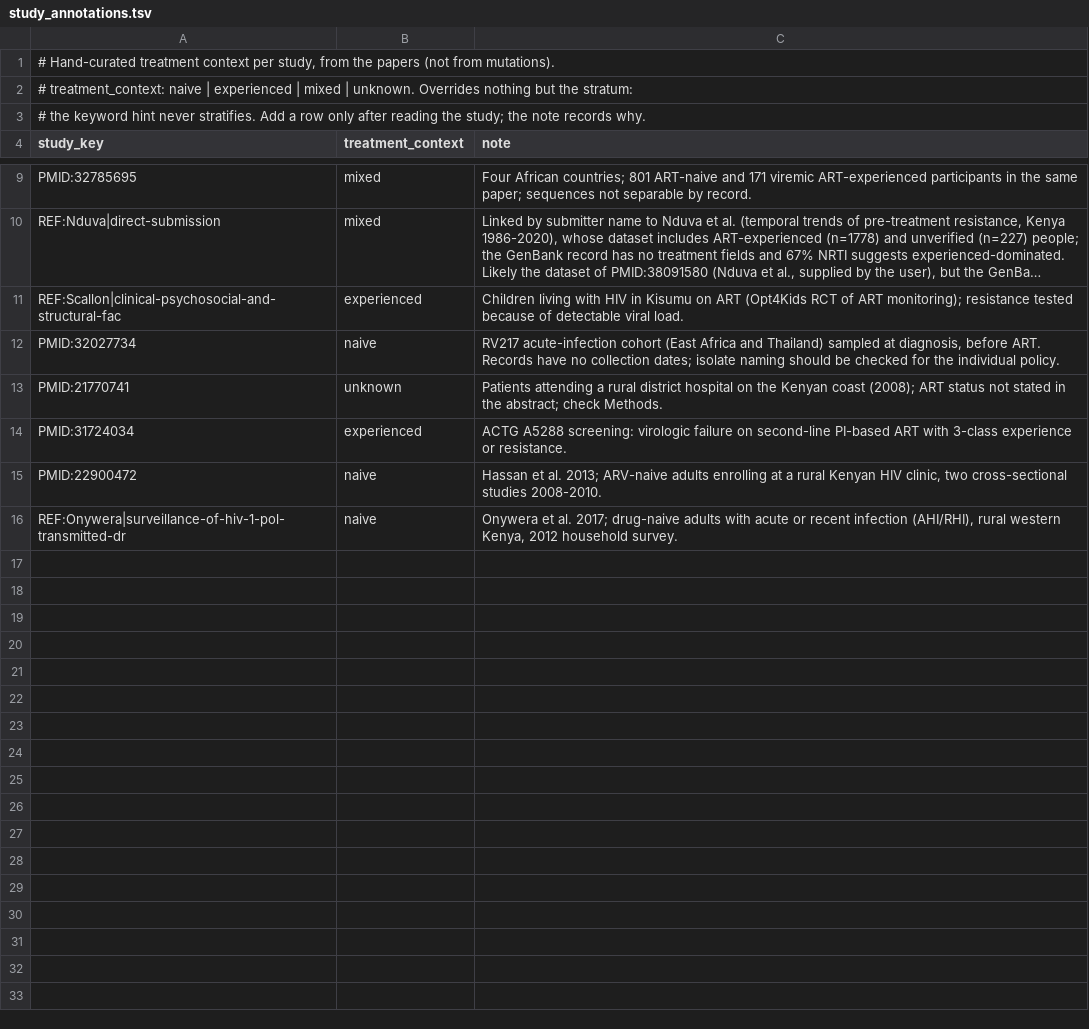
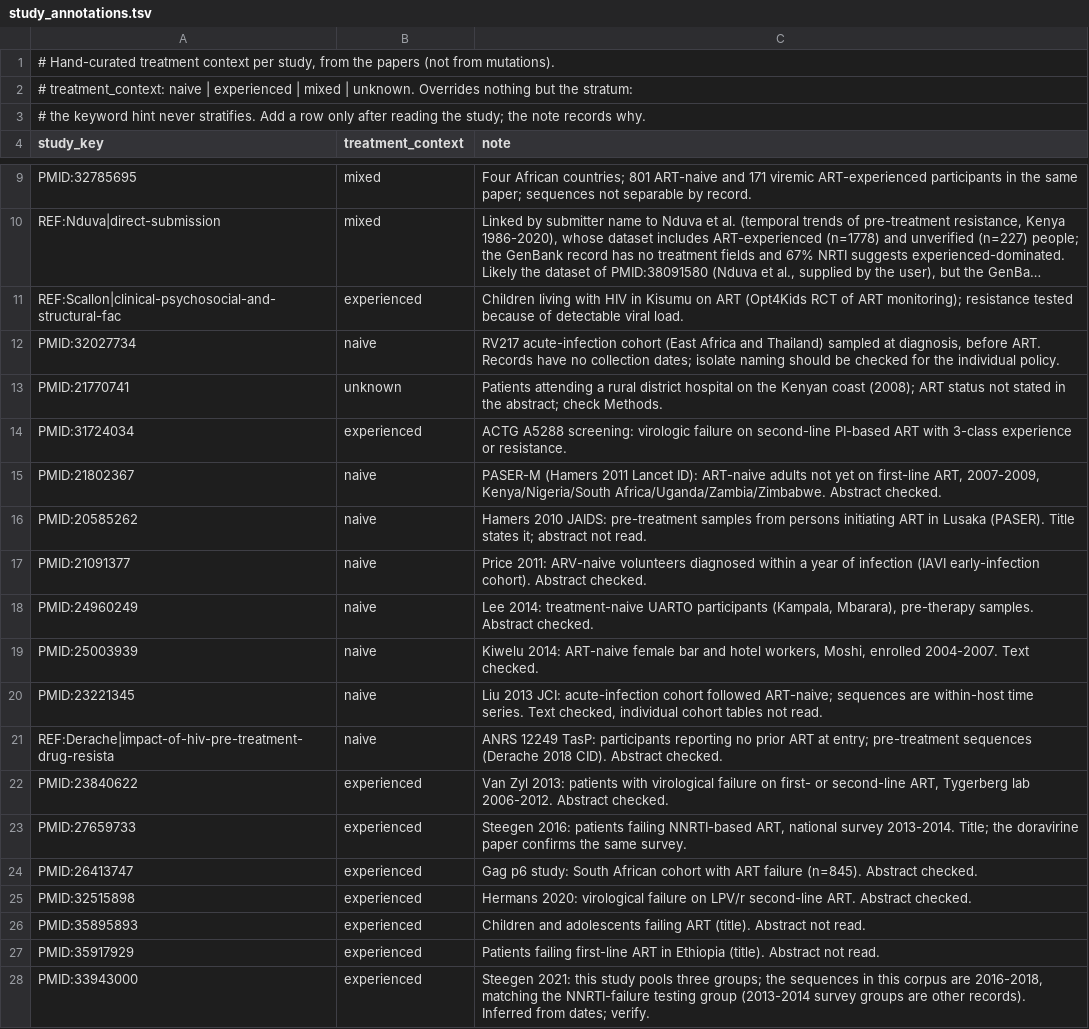
Before and after one commit to Kipchumba-ke/Virotrace, a TSV file: config/reference/study_annotations.tsv, drawn as a sheet; only a part is shown, gaps mark what is left out; long unchanged cells end in ….

Commit message:
Annotate treatment context for 14 studies; study-level date randomisation

```diff
--- a/config/reference/study_annotations.tsv
+++ b/config/reference/study_annotations.tsv
@@ -14,3 +14,15 @@ PMID:21770741	unknown	Patients attending a rural district hospital on the Kenyan
 PMID:31724034	experienced	ACTG A5288 screening: virologic failure on second-line PI-based ART with 3-class experience or resistance.
-PMID:22900472	naive	Hassan et al. 2013; ARV-naive adults enrolling at a rural Kenyan HIV clinic, two cross-sectional studies 2008-2010.
-REF:Onywera|surveillance-of-hiv-1-pol-transmitted-dr	naive	Onywera et al. 2017; drug-naive adults with acute or recent infection (AHI/RHI), rural western Kenya, 2012 household survey.
+PMID:21802367	naive	PASER-M (Hamers 2011 Lancet ID): ART-naive adults not yet on first-line ART, 2007-2009, Kenya/Nigeria/South Africa/Uganda/Zambia/Zimbabwe. Abstract checked.
+PMID:20585262	naive	Hamers 2010 JAIDS: pre-treatment samples from persons initiating ART in Lusaka (PASER). Title states it; abstract not read.
+PMID:21091377	naive	Price 2011: ARV-naive volunteers diagnosed within a year of infection (IAVI early-infection cohort). Abstract checked.
+PMID:24960249	naive	Lee 2014: treatment-naive UARTO participants (Kampala, Mbarara), pre-therapy samples. Abstract checked.
+PMID:25003939	naive	Kiwelu 2014: ART-naive female bar and hotel workers, Moshi, enrolled 2004-2007. Text checked.
+PMID:23221345	naive	Liu 2013 JCI: acute-infection cohort followed ART-naive; sequences are within-host time series. Text checked, individual cohort tables not read.
+REF:Derache|impact-of-hiv-pre-treatment-drug-resista	naive	ANRS 12249 TasP: participants reporting no prior ART at entry; pre-treatment sequences (Derache 2018 CID). Abstract checked.
+PMID:23840622	experienced	Van Zyl 2013: patients with virological failure on first- or second-line ART, Tygerberg lab 2006-2012. Abstract checked.
+PMID:27659733	experienced	Steegen 2016: patients failing NNRTI-based ART, national survey 2013-2014. Title; the doravirine paper confirms the same survey.
+PMID:26413747	experienced	Gag p6 study: South African cohort with ART failure (n=845). Abstract checked.
+PMID:32515898	experienced	Hermans 2020: virological failure on LPV/r second-line ART. Abstract checked.
+PMID:35895893	experienced	Children and adolescents failing ART (title). Abstract not read.
+PMID:35917929	experienced	Patients failing first-line ART in Ethiopia (title). Abstract not read.
+PMID:33943000	experienced	Steegen 2021: this study pools three groups; the sequences in this corpus are 2016-2018, matching the NNRTI-failure testing group (2013-2014 survey groups are other records). Inferred from dates; verify.
```
Also changed, not shown: 8 other files.
